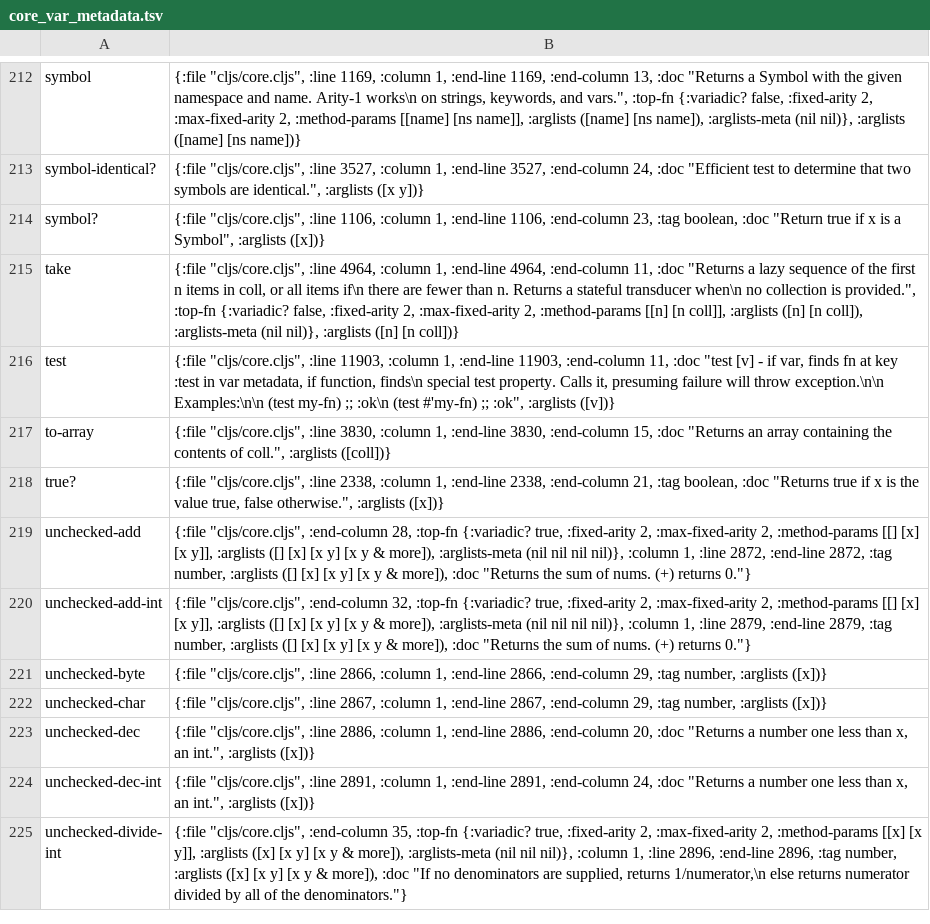
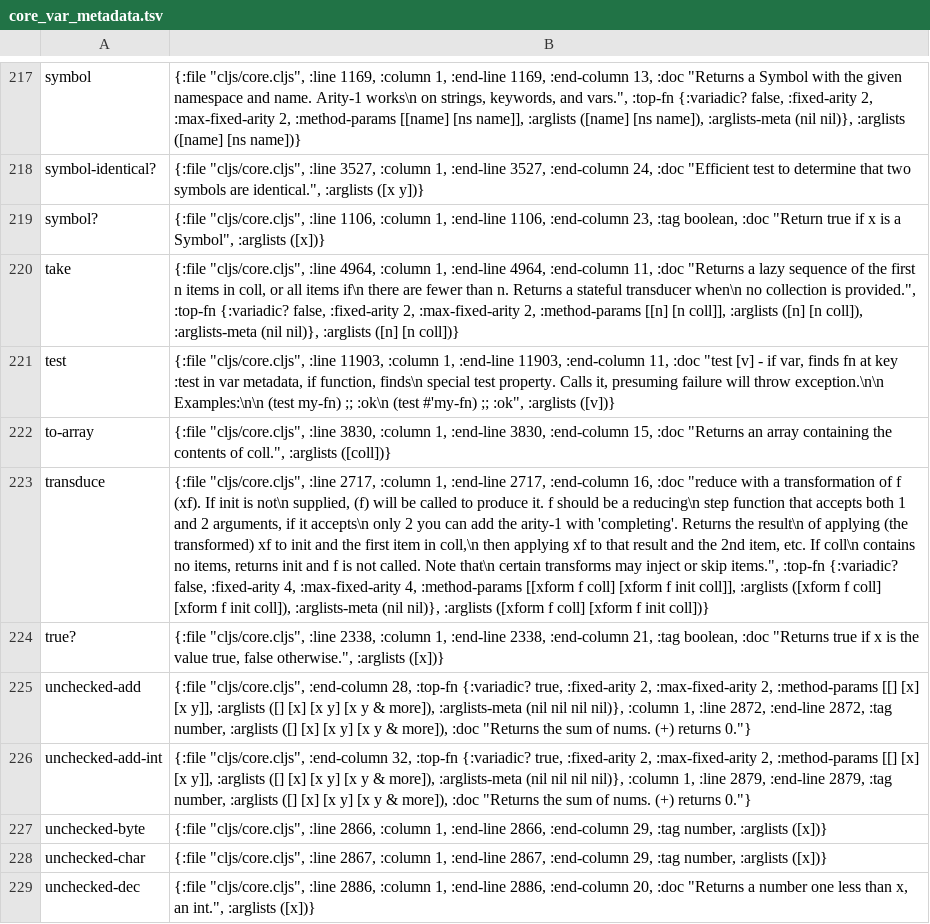
Before and after one commit to isaksky/light-cljs, a TSV file: src/core_var_metadata.tsv, drawn as a sheet; only a part is shown, gaps mark what is left out; the shorter side is filled out with more unchanged rows; the diff covers the shown part only; the diff names each change by its address in the sheet, - before the commit and + after, or states it on an @@ line.

Commit message:
Implement canonical eager transducers and reduction completion
Add completing, transduce, ensure-reduced and standard transducer constructors to the shared JavaScript runtime. Preserve per-reducer state, initialization order, buffered completion, nested Reduced layers and canonical IFn/IReduce dispatch in applications and compiled macros.

Verify 316 QuickJS/Node observations against both pinned CLJS references, including all 285 native transducer fixtures and six complete upstream bodies. Record version and persistent fallback differences, exact cancellation traces, retained native tests and scoped traversal measurements.

```diff
--- a/src/core_var_metadata.tsv
+++ b/src/core_var_metadata.tsv
+row 223: transduce | {:file "cljs/core.cljs", :line 2717, :column 1, :end-line 2717, :end-column 16, :doc "reduce with a transformation of f (xf). If init is not\n supplied, (f) will be called to produce it. f should be a reducing\n step function that accepts both 1 and 2 arguments, if it accepts\n only 2 you can add the arity-1 with 'completing'. Returns the result\n of applying (the transformed) xf to init and the first item in coll,\n then applying xf to that result and the 2nd item, etc. If coll\n contains no items, returns init and f is not called. Note that\n certain transforms may inject or skip items.", :top-fn {:variadic? false, :fixed-arity 4, :max-fixed-arity 4, :method-params [[xform f coll] [xform f init coll]], :arglists ([xform f coll] [xform f init coll]), :arglists-meta (nil nil)}, :arglists ([xform f coll] [xform f init coll])}
```
Also changed, not shown: 5 added rows elsewhere in this file, 11 other files.
